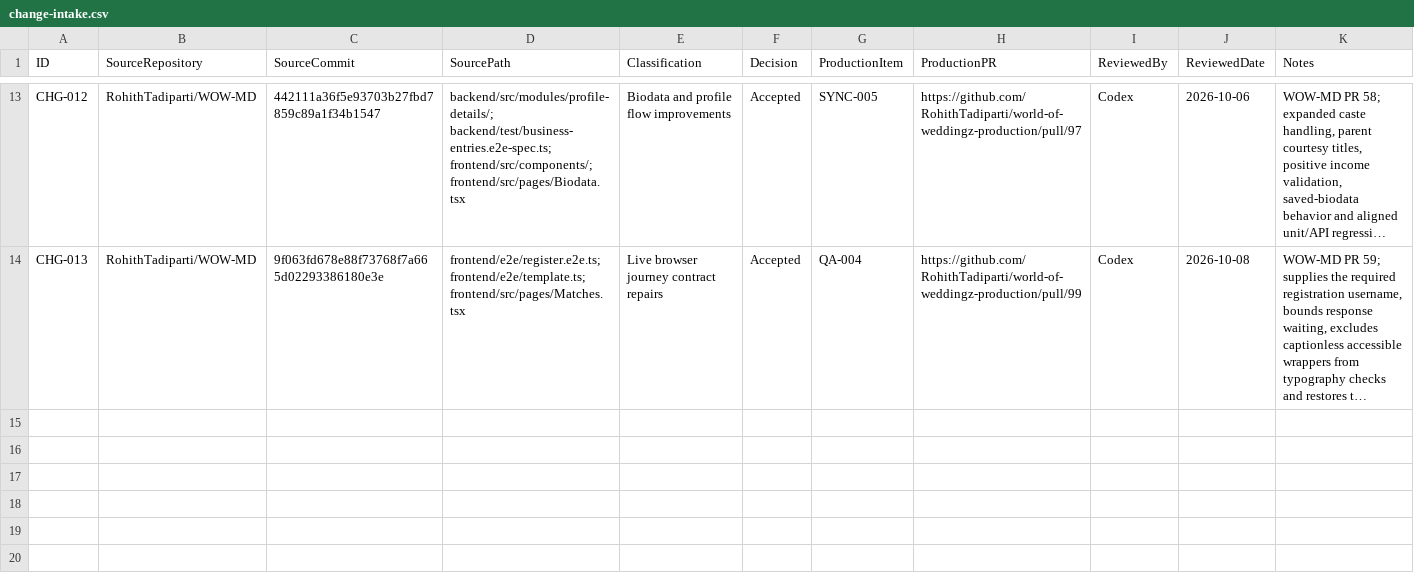
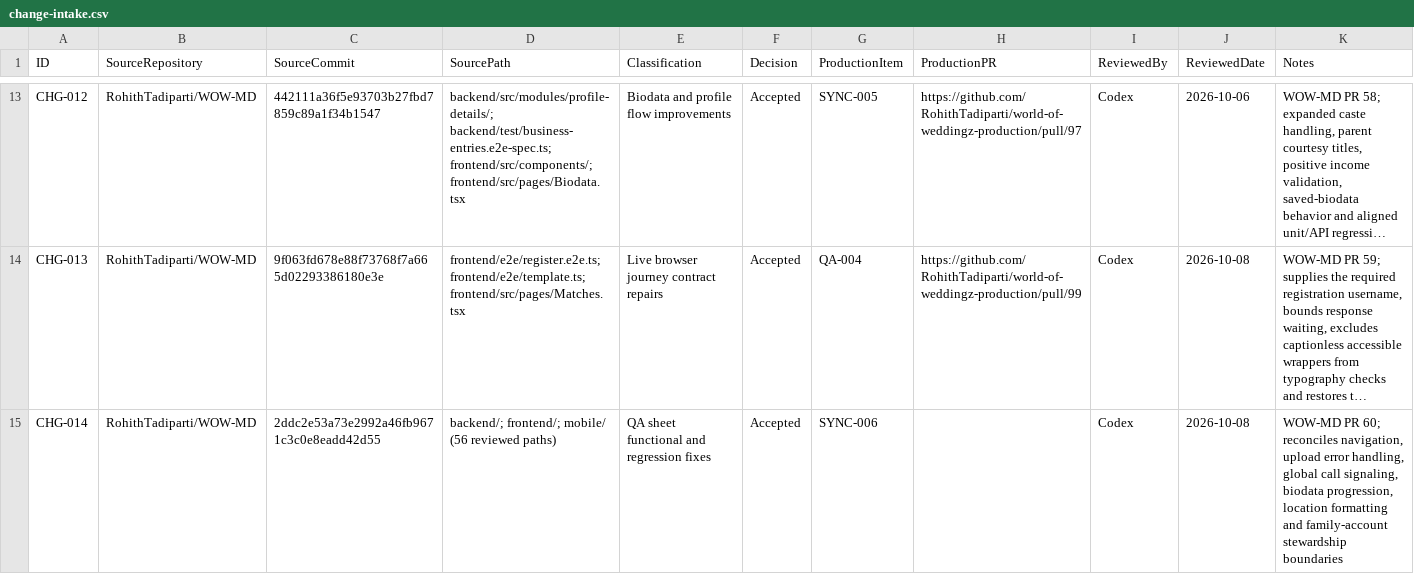
Before and after one commit to RohithTadiparti/world-of-weddingz-production, a CSV file: docs/tracking/registers/change-intake.csv, drawn as a sheet; only a part is shown, gaps mark what is left out; long unchanged cells end in …; the diff names each change by its address in the sheet, - before the commit and + after, or states it on an @@ line.

Commit message:
feat: mirror QA sheet fixes

```diff
--- a/docs/tracking/registers/change-intake.csv
+++ b/docs/tracking/registers/change-intake.csv
+row 15: CHG-014 | RohithTadiparti/WOW-MD | 2ddc2e53a73e2992a46fb9671c3c0e8eadd42d55 | backend/; frontend/; mobile/ (56 reviewed paths) | QA sheet functional and regression fixes | Accepted | SYNC-006 |  | Codex | 2026-10-08 | WOW-MD PR 60; reconciles navigation, upload error handling, global call signaling, biodata progression, location formatting and family-account stewardship boundaries
```
Also changed, not shown: docs/tracking/registers/open-items.csv, 57 other files.
